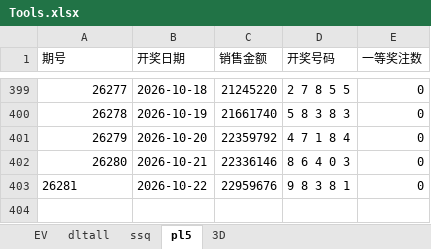
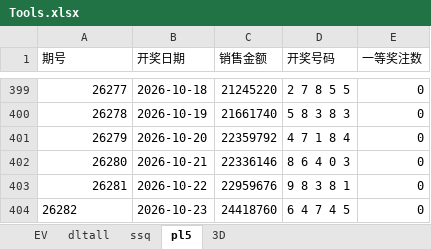
Before and after one commit to cloudplains/jnsj, an Excel workbook: Tools.xlsx, sheet pl5, drawn as a sheet; only a part is shown, gaps mark what is left out; values as stored, in another font and other column widths than the file's, no borders; the diff names each change by its address in the sheet, - before the commit and + after, or states it on an @@ line.

```diff
--- a/Tools.xlsx (sheet pl5)
+++ b/Tools.xlsx (sheet pl5)
-A403 alignment: left
+A403 alignment: right
+row 404: 26282 | 2026-10-23 | 24418760 | 6 4 7 4 5 | 0
```
Also changed, not shown: sheet 3D, sheet EV.
